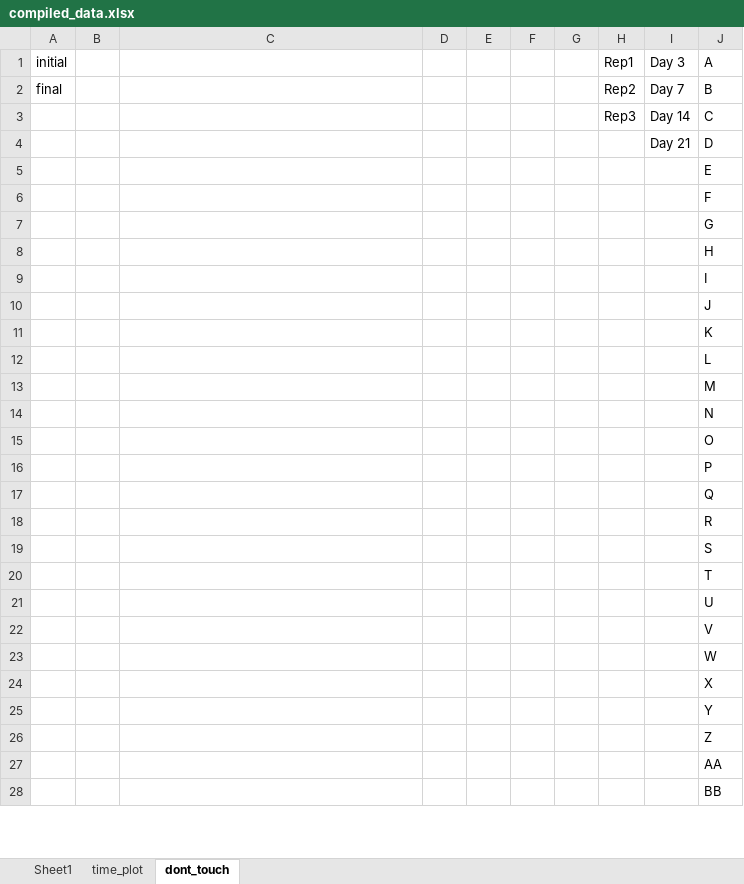
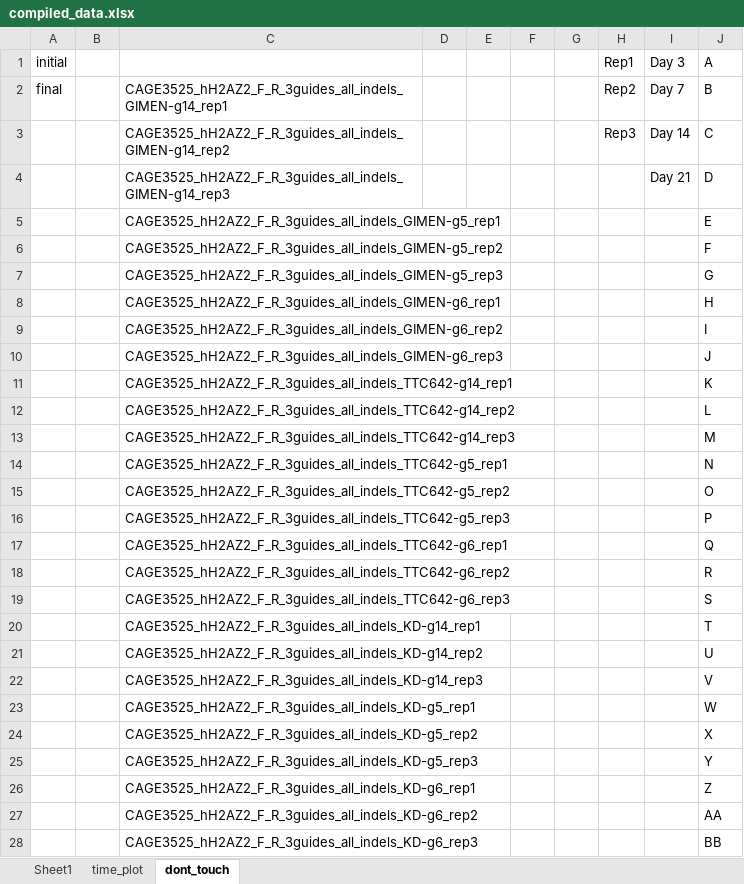
Before and after one commit to petehall6/CAGE_scripts, an Excel workbook: big_fit/testing/compiled_data.xlsx, sheet dont_touch, drawn as a sheet; only a part is shown; values as stored, in another font and other column widths than the file's, no borders; the diff covers the shown part only; the diff names each change by its address in the sheet, - before the commit and + after, or states it on an @@ line.

```diff
--- a/big_fit/testing/compiled_data.xlsx (sheet dont_touch)
+++ b/big_fit/testing/compiled_data.xlsx (sheet dont_touch)
-C2: (empty)
+C2: CAGE3525_hH2AZ2_F_R_3guides_all_indels_GIMEN-g14_rep1
-C3: (empty)
+C3: CAGE3525_hH2AZ2_F_R_3guides_all_indels_GIMEN-g14_rep2
-C4: (empty)
+C4: CAGE3525_hH2AZ2_F_R_3guides_all_indels_GIMEN-g14_rep3
-C5: (empty)
+C5: CAGE3525_hH2AZ2_F_R_3guides_all_indels_GIMEN-g5_rep1
-C6: (empty)
+C6: CAGE3525_hH2AZ2_F_R_3guides_all_indels_GIMEN-g5_rep2
-C7: (empty)
+C7: CAGE3525_hH2AZ2_F_R_3guides_all_indels_GIMEN-g5_rep3
-C8: (empty)
+C8: CAGE3525_hH2AZ2_F_R_3guides_all_indels_GIMEN-g6_rep1
-C9: (empty)
+C9: CAGE3525_hH2AZ2_F_R_3guides_all_indels_GIMEN-g6_rep2
-C10: (empty)
+C10: CAGE3525_hH2AZ2_F_R_3guides_all_indels_GIMEN-g6_rep3
-C11: (empty)
+C11: CAGE3525_hH2AZ2_F_R_3guides_all_indels_TTC642-g14_rep1
-C12: (empty)
+C12: CAGE3525_hH2AZ2_F_R_3guides_all_indels_TTC642-g14_rep2
-C13: (empty)
+C13: CAGE3525_hH2AZ2_F_R_3guides_all_indels_TTC642-g14_rep3
-C14: (empty)
+C14: CAGE3525_hH2AZ2_F_R_3guides_all_indels_TTC642-g5_rep1
-C15: (empty)
+C15: CAGE3525_hH2AZ2_F_R_3guides_all_indels_TTC642-g5_rep2
-C16: (empty)
+C16: CAGE3525_hH2AZ2_F_R_3guides_all_indels_TTC642-g5_rep3
-C17: (empty)
+C17: CAGE3525_hH2AZ2_F_R_3guides_all_indels_TTC642-g6_rep1
-C18: (empty)
+C18: CAGE3525_hH2AZ2_F_R_3guides_all_indels_TTC642-g6_rep2
-C19: (empty)
+C19: CAGE3525_hH2AZ2_F_R_3guides_all_indels_TTC642-g6_rep3
-C20: (empty)
+C20: CAGE3525_hH2AZ2_F_R_3guides_all_indels_KD-g14_rep1
-C21: (empty)
+C21: CAGE3525_hH2AZ2_F_R_3guides_all_indels_KD-g14_rep2
-C22: (empty)
+C22: CAGE3525_hH2AZ2_F_R_3guides_all_indels_KD-g14_rep3
-C23: (empty)
+C23: CAGE3525_hH2AZ2_F_R_3guides_all_indels_KD-g5_rep1
-C24: (empty)
+C24: CAGE3525_hH2AZ2_F_R_3guides_all_indels_KD-g5_rep2
-C25: (empty)
+C25: CAGE3525_hH2AZ2_F_R_3guides_all_indels_KD-g5_rep3
-C26: (empty)
+C26: CAGE3525_hH2AZ2_F_R_3guides_all_indels_KD-g6_rep1
-C27: (empty)
+C27: CAGE3525_hH2AZ2_F_R_3guides_all_indels_KD-g6_rep2
-C28: (empty)
+C28: CAGE3525_hH2AZ2_F_R_3guides_all_indels_KD-g6_rep3
```
Also changed, not shown: 21 edited cells elsewhere in this sheet, sheet Sheet1, big_fit/testing/fitness_scores.xlsx, 2 other files.
